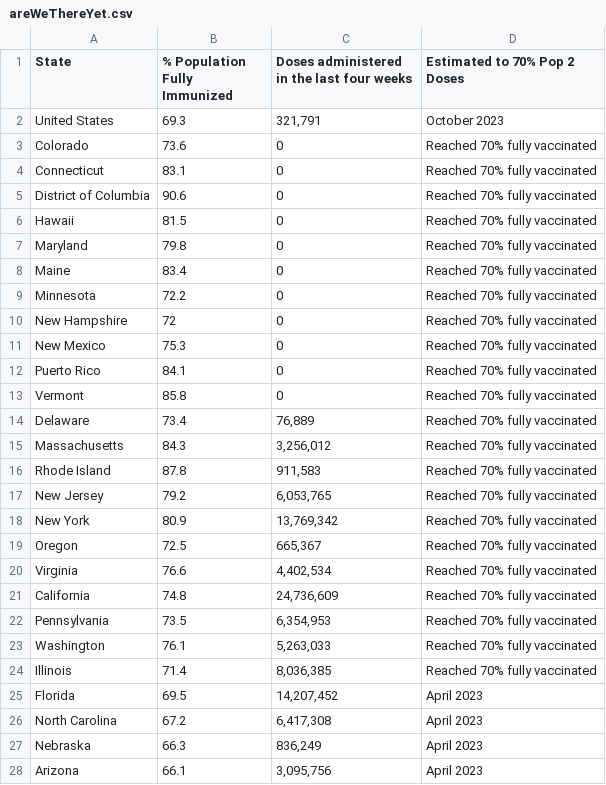
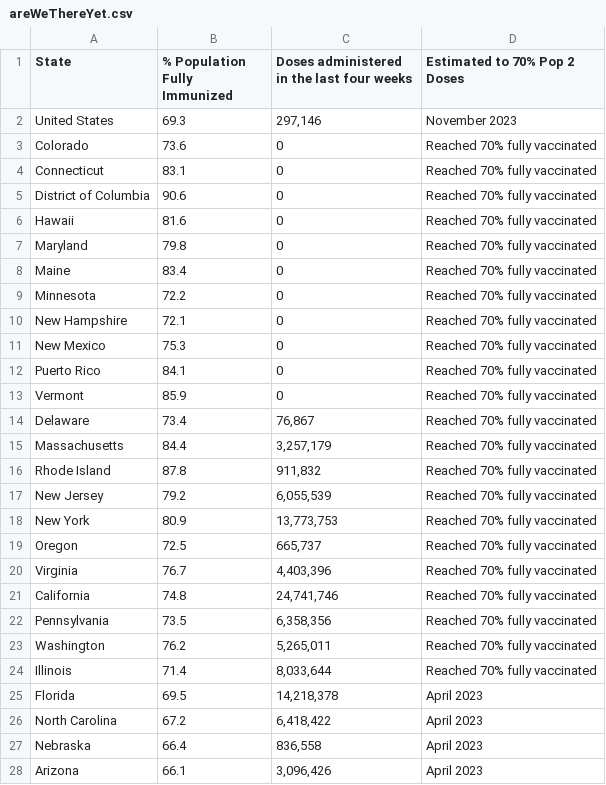
Before and after one commit to Dotdash-Data-Journalism/2021_2022_VWH_covid_vaccine_tracker, a CSV file: chartData/areWeThereYet.csv, drawn as a sheet; only a part is shown; the diff covers the shown part only.

```diff
--- a/chartData/areWeThereYet.csv
+++ b/chartData/areWeThereYet.csv
@@ -1,3 +1,3 @@
 State,% Population Fully Immunized,Doses administered in the last four weeks,Estimated to 70% Pop 2 Doses
-United States,69.3,"321,791",October 2023
+United States,69.3,"297,146",November 2023
 Colorado,73.6,         0,Reached 70% fully vaccinated
@@ -5,3 +5,3 @@ Connecticut,83.1,         0,Reached 70% fully vaccinated
 District of Columbia,90.6,         0,Reached 70% fully vaccinated
-Hawaii,81.5,         0,Reached 70% fully vaccinated
+Hawaii,81.6,         0,Reached 70% fully vaccinated
 Maryland,79.8,         0,Reached 70% fully vaccinated
@@ -9,20 +9,20 @@ Maine,83.4,         0,Reached 70% fully vaccinated
 Minnesota,72.2,         0,Reached 70% fully vaccinated
-New Hampshire,72,         0,Reached 70% fully vaccinated
+New Hampshire,72.1,         0,Reached 70% fully vaccinated
 New Mexico,75.3,         0,Reached 70% fully vaccinated
 Puerto Rico,84.1,         0,Reached 70% fully vaccinated
-Vermont,85.8,         0,Reached 70% fully vaccinated
-Delaware,73.4,"    76,889",Reached 70% fully vaccinated
-Massachusetts,84.3," 3,256,012",Reached 70% fully vaccinated
-Rhode Island,87.8,"   911,583",Reached 70% fully vaccinated
-New Jersey,79.2," 6,053,765",Reached 70% fully vaccinated
-New York,80.9,"13,769,342",Reached 70% fully vaccinated
-Oregon,72.5,"   665,367",Reached 70% fully vaccinated
-Virginia,76.6," 4,402,534",Reached 70% fully vaccinated
-California,74.8,"24,736,609",Reached 70% fully vaccinated
-Pennsylvania,73.5," 6,354,953",Reached 70% fully vaccinated
-Washington,76.1," 5,263,033",Reached 70% fully vaccinated
-Illinois,71.4," 8,036,385",Reached 70% fully vaccinated
-Florida,69.5,"14,207,452",April 2023
-North Carolina,67.2," 6,417,308",April 2023
-Nebraska,66.3,"   836,249",April 2023
-Arizona,66.1," 3,095,756",April 2023
+Vermont,85.9,         0,Reached 70% fully vaccinated
+Delaware,73.4,"    76,867",Reached 70% fully vaccinated
+Massachusetts,84.4," 3,257,179",Reached 70% fully vaccinated
+Rhode Island,87.8,"   911,832",Reached 70% fully vaccinated
+New Jersey,79.2," 6,055,539",Reached 70% fully vaccinated
+New York,80.9,"13,773,753",Reached 70% fully vaccinated
+Oregon,72.5,"   665,737",Reached 70% fully vaccinated
+Virginia,76.7," 4,403,396",Reached 70% fully vaccinated
+California,74.8,"24,741,746",Reached 70% fully vaccinated
+Pennsylvania,73.5," 6,358,356",Reached 70% fully vaccinated
+Washington,76.2," 5,265,011",Reached 70% fully vaccinated
+Illinois,71.4," 8,033,644",Reached 70% fully vaccinated
+Florida,69.5,"14,218,378",April 2023
+North Carolina,67.2," 6,418,422",April 2023
+Nebraska,66.4,"   836,558",April 2023
+Arizona,66.1," 3,096,426",April 2023
```
Also changed, not shown: 20 edited cells elsewhere in this file, chartData/boosterMap.csv, chartData/cdcFullVaxByAge.csv, 5 other files.
